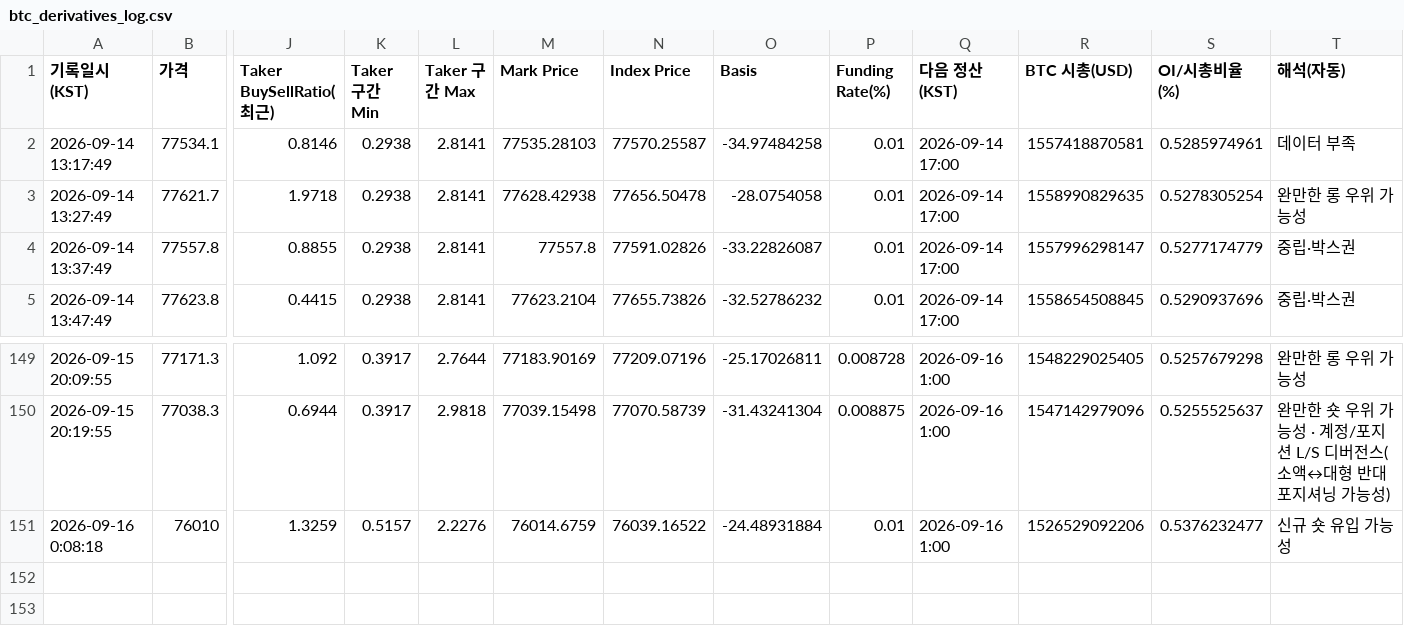
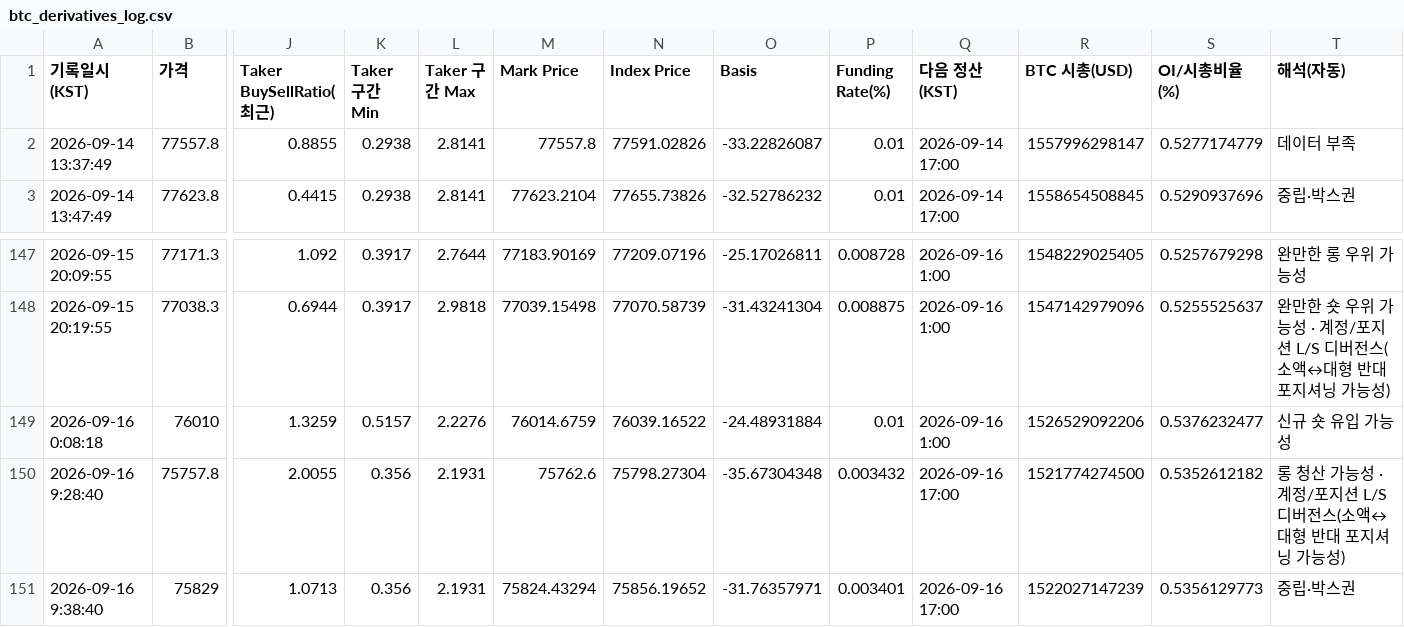
Before and after one commit to movenine/cryptoprime, a CSV file: data/btc_derivatives_log.csv, drawn as a sheet; only a part is shown, gaps mark what is left out; removed rows and columns are numbered as before the commit, all else as after; rows hold the shown columns only; the diff names each change by its address in the sheet, - before the commit and + after, or states it on an @@ line.

```diff
--- a/data/btc_derivatives_log.csv
+++ b/data/btc_derivatives_log.csv
-row 2: 2026-09-14 13:17:49 | 77534.1 | 0.8146 | 0.2938 | 2.8141 | 77535.28103 | 77570.25587 | -34.97484258 | 0.01 | 2026-09-14 17:00 | 1557418870581 | 0.5285974961 | 데이터 부족
-row 3: 2026-09-14 13:27:49 | 77621.7 | 1.9718 | 0.2938 | 2.8141 | 77628.42938 | 77656.50478 | -28.0754058 | 0.01 | 2026-09-14 17:00 | 1558990829635 | 0.5278305254 | 완만한 롱 우위 가능성
-T2 (해석(자동)): 중립·박스권
+T2 (해석(자동)): 데이터 부족
+row 150: 2026-09-16 9:28:40 | 75757.8 | 2.0055 | 0.356 | 2.1931 | 75762.6 | 75798.27304 | -35.67304348 | 0.003432 | 2026-09-16 17:00 | 1521774274500 | 0.5352612182 | 롱 청산 가능성 · 계정/포지션 L/S 디버전스(소액↔대형 반대 포지셔닝 가능성)
+row 151: 2026-09-16 9:38:40 | 75829 | 1.0713 | 0.356 | 2.1931 | 75824.43294 | 75856.19652 | -31.76357971 | 0.003401 | 2026-09-16 17:00 | 1522027147239 | 0.5356129773 | 중립·박스권
```
